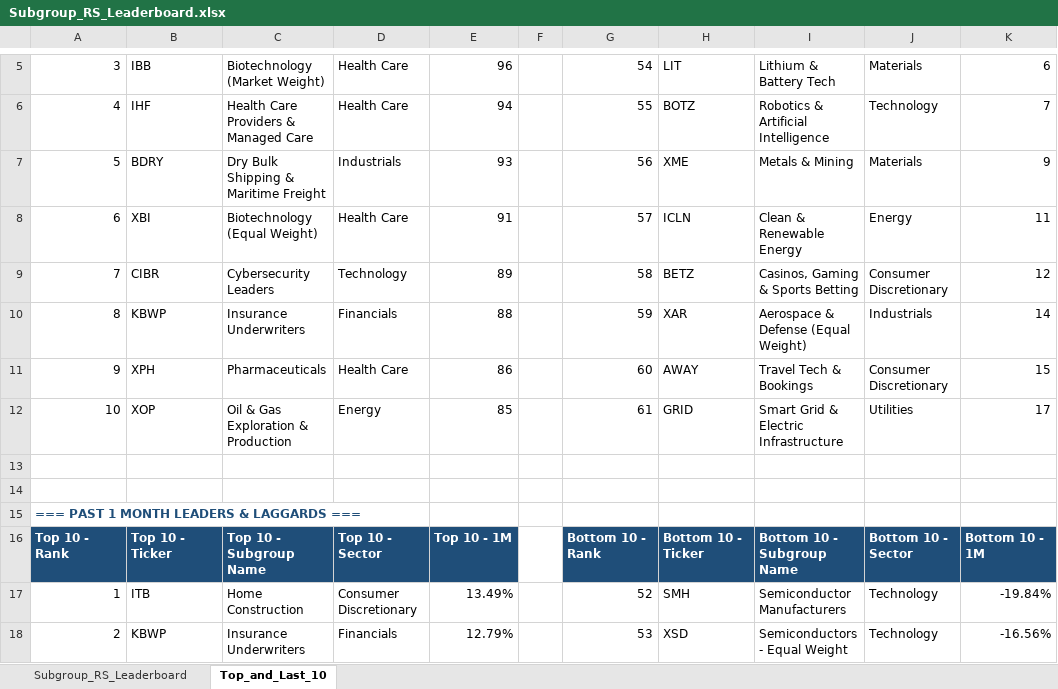
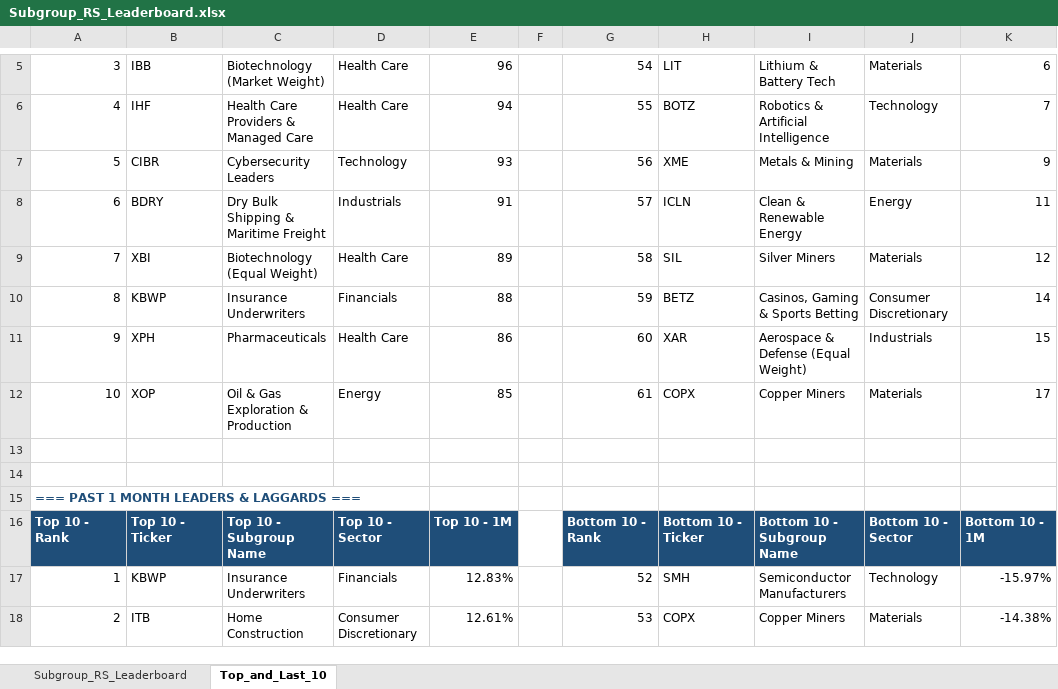
Before and after one commit to Jamesssurfer/SubGroup-Tracker, an Excel workbook: Subgroup_RS_Leaderboard.xlsx, sheet Top_and_Last_10, drawn as a sheet; only a part is shown, gaps mark what is left out; values as stored, in another font and other column widths than the file's, no borders; formulas without a stored value are shown as written; removed rows and columns are numbered as before the commit, all else as after; the diff covers the shown part only; the diff names each change by its address in the sheet, - before the commit and + after, or states it on an @@ line.

```diff
--- a/Subgroup_RS_Leaderboard.xlsx (sheet Top_and_Last_10)
+++ b/Subgroup_RS_Leaderboard.xlsx (sheet Top_and_Last_10)
-B7: BDRY
+B7: CIBR
-C7: Dry Bulk Shipping & Maritime Freight
+C7: Cybersecurity Leaders
-D7: Industrials
+D7: Technology
-B8: XBI
+B8: BDRY
-C8: Biotechnology (Equal Weight)
+C8: Dry Bulk Shipping & Maritime Freight
-D8: Health Care
+D8: Industrials
-B9: CIBR
+B9: XBI
-C9: Cybersecurity Leaders
+C9: Biotechnology (Equal Weight)
-D9: Technology
+D9: Health Care
-H9: BETZ
+H9: SIL
-I9: Casinos, Gaming & Sports Betting
+I9: Silver Miners
-J9: Consumer Discretionary
+J9: Materials
-H10: XAR
+H10: BETZ
-I10: Aerospace & Defense (Equal Weight)
+I10: Casinos, Gaming & Sports Betting
-J10: Industrials
+J10: Consumer Discretionary
-H11: AWAY
+H11: XAR
-I11: Travel Tech & Bookings
+I11: Aerospace & Defense (Equal Weight)
-J11: Consumer Discretionary
+J11: Industrials
-H12: GRID
+H12: COPX
-I12: Smart Grid & Electric Infrastructure
+I12: Copper Miners
-J12: Utilities
+J12: Materials
-B17: ITB
+B17: KBWP
-C17: Home Construction
+C17: Insurance Underwriters
-D17: Consumer Discretionary
+D17: Financials
-E17: 13.49%
+E17: 12.83%
-K17: -19.84%
+K17: -15.97%
-row 18: 2 | KBWP | Insurance Underwriters | Financials | 12.79% |  | 53 | XSD | Semiconductors - Equal Weight | Technology | -16.56%
+row 18: 2 | ITB | Home Construction | Consumer Discretionary | 12.61% |  | 53 | COPX | Copper Miners | Materials | -14.38%
```
Also changed, not shown: 8 added rows, 8 removed rows and 172 edited cells elsewhere in this sheet, sheet Subgroup_RS_Leaderboard.
